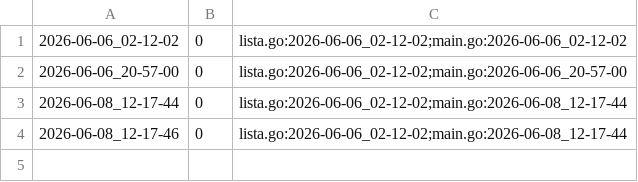
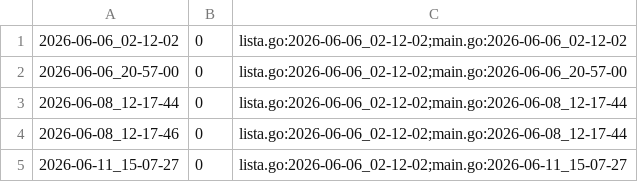
Before and after one commit to qxcode-course/ed-seg-bloco-a-pauloisaque, a CSV file: .tko/track/ed@editorint/track.csv, drawn as a sheet; the diff names each change by its address in the sheet, - before the commit and + after, or states it on an @@ line.

```diff
--- a/.tko/track/ed@editorint/track.csv
+++ b/.tko/track/ed@editorint/track.csv
+row 5: 2026-06-11_15-07-27 | 0 | lista.go:2026-06-06_02-12-02;main.go:2026-06-11_15-07-27
```
Also changed, not shown: 6 other files.
